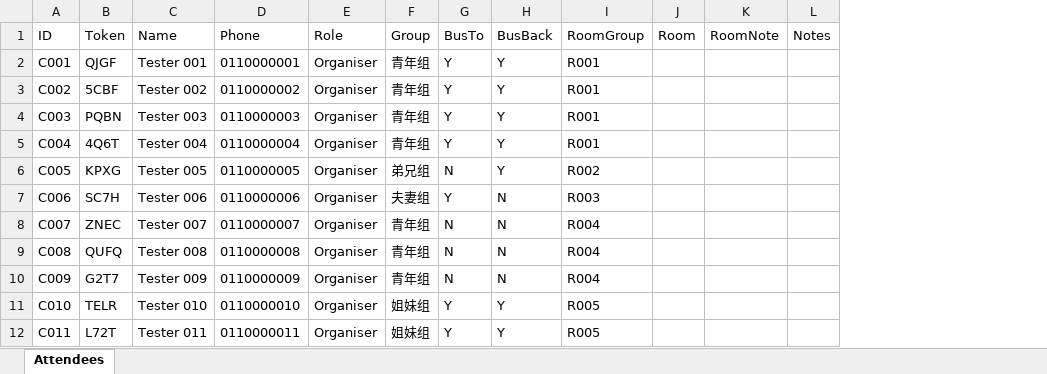
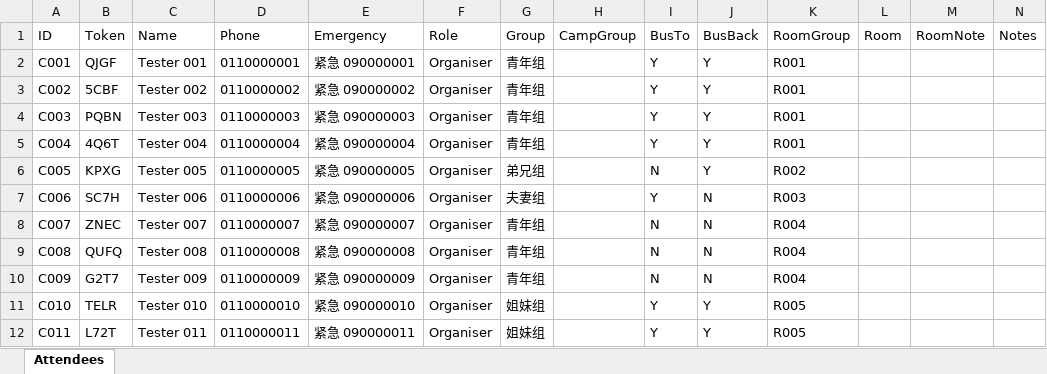
Before and after one commit to DavionChew/HLQfamily_camp_2026_registration, an Excel workbook: samples/mock_280_import.xlsx, sheet Attendees, drawn as a sheet; only a part is shown; values as stored, in another font and other column widths than the file's, no borders; the diff names each change by its address in the sheet, - before the commit and + after, or states it on an @@ line.

Commit message:
Add Arrival + Ice-breaker checkpoints; reserve CampGroup/Emergency; 🔎 Lookup with per-activity status

```diff
--- a/samples/mock_280_import.xlsx (sheet Attendees)
+++ b/samples/mock_280_import.xlsx (sheet Attendees)
+column E (Emergency), rows 2-12: 紧急 090000001 | 紧急 090000002 | 紧急 090000003 | 紧急 090000004 | 紧急 090000005 | 紧急 090000006 | 紧急 090000007 | 紧急 090000008 | 紧急 090000009 | 紧急 090000010 | 紧急 090000011
+column H (CampGroup), empty
```
Also changed, not shown: data/Attendee_List_Template.xlsx, samples/sample_import.xlsx, 8 other files.
